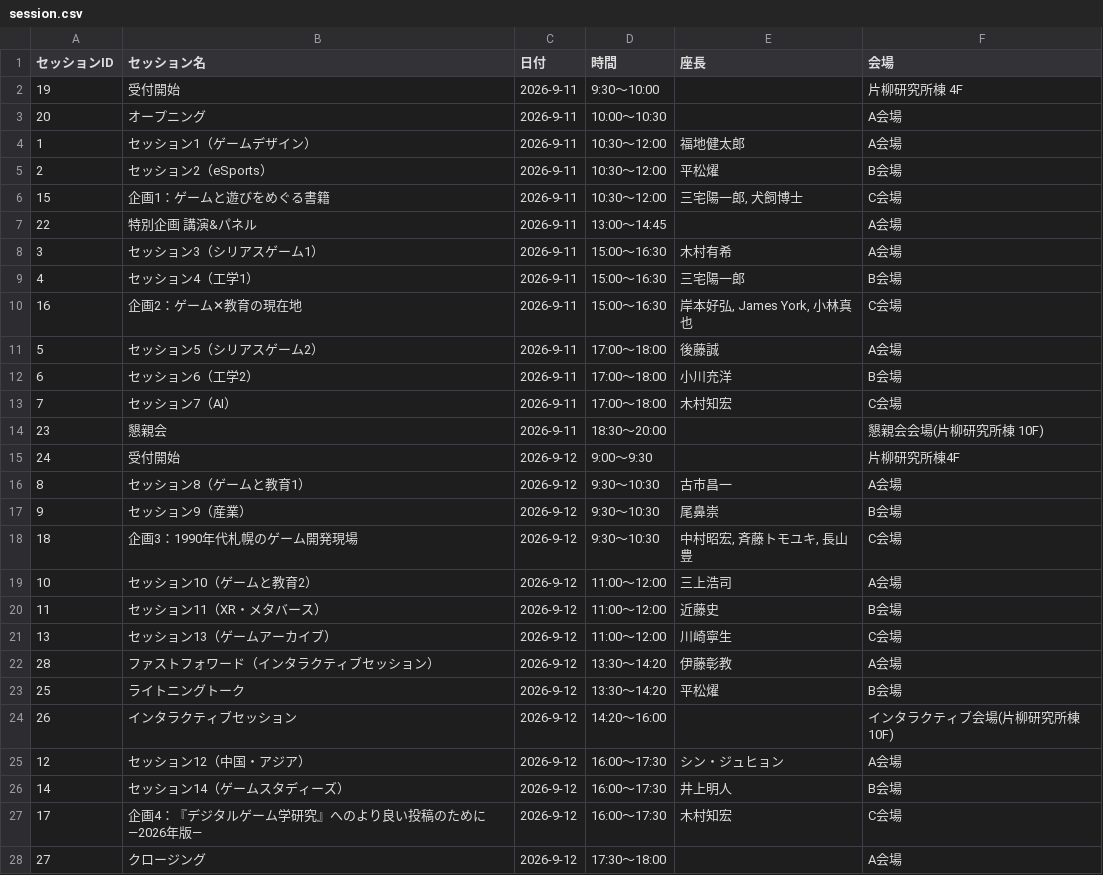
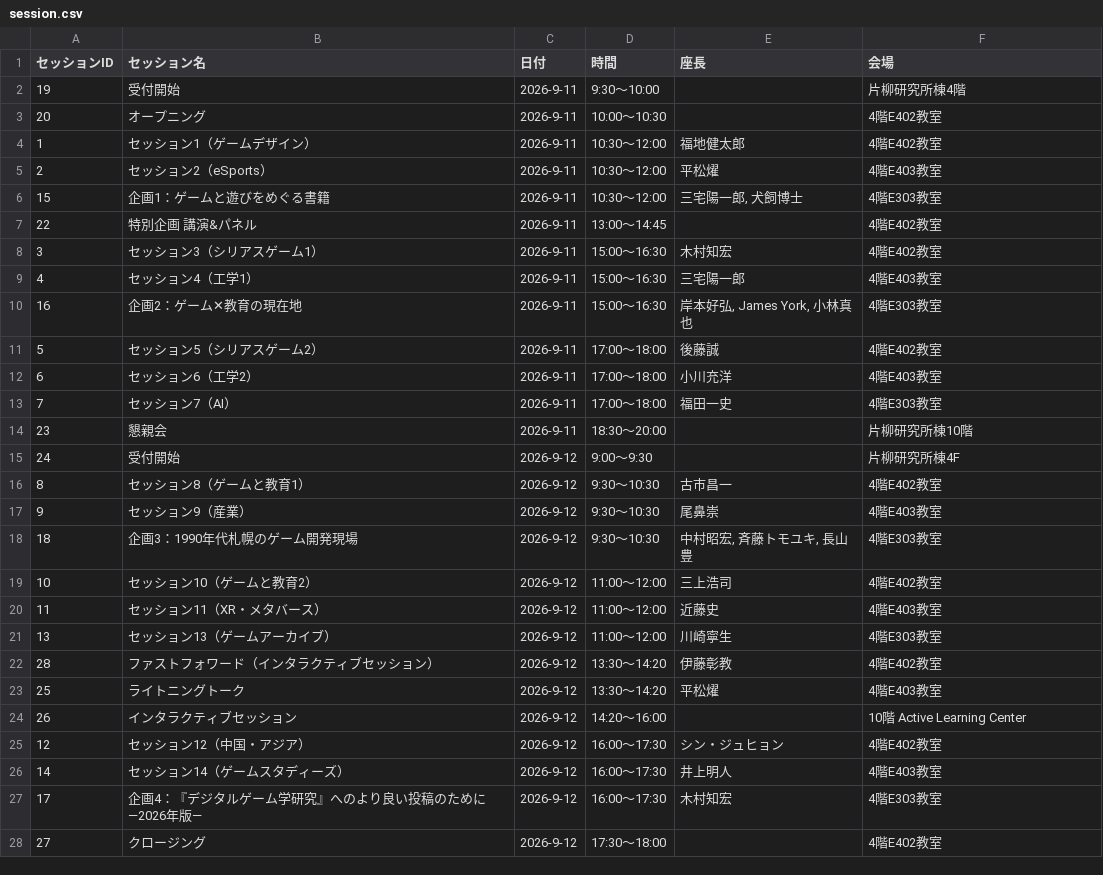
Before and after one commit to fukudakz/digra_generate_program_html, a CSV file: source/session.csv, drawn as a sheet.

Commit message:
update session

```diff
--- a/source/session.csv
+++ b/source/session.csv
@@ -1,28 +1,28 @@
 セッションID,セッション名,日付,時間,座長,会場
-19,受付開始,2026-9-11,9:30〜10:00,,片柳研究所棟 4F
-20,オープニング,2026-9-11,10:00〜10:30,,A会場
-1,セッション1（ゲームデザイン）,2026-9-11,10:30〜12:00,福地健太郎,A会場
-2,セッション2（eSports）,2026-9-11,10:30〜12:00,平松燿,B会場
-15,企画1：ゲームと遊びをめぐる書籍,2026-9-11,10:30〜12:00,"三宅陽一郎, 犬飼博士",C会場
-22,特別企画 講演&パネル,2026-9-11,13:00〜14:45,,A会場
-3,セッション3（シリアスゲーム1）,2026-9-11,15:00〜16:30,木村有希,A会場
-4,セッション4（工学1）,2026-9-11,15:00〜16:30,三宅陽一郎,B会場
-16,企画2：ゲーム✕教育の現在地,2026-9-11,15:00〜16:30,"岸本好弘, James York, 小林真也",C会場
-5,セッション5（シリアスゲーム2）,2026-9-11,17:00〜18:00,後藤誠,A会場
-6,セッション6（工学2）,2026-9-11,17:00〜18:00,小川充洋,B会場
-7,セッション7（AI）,2026-9-11,17:00〜18:00,木村知宏,C会場
-23,懇親会,2026-9-11,18:30〜20:00,,懇親会会場(片柳研究所棟 10F)
+19,受付開始,2026-9-11,9:30〜10:00,,片柳研究所棟4階
+20,オープニング,2026-9-11,10:00〜10:30,,4階E402教室
+1,セッション1（ゲームデザイン）,2026-9-11,10:30〜12:00,福地健太郎,4階E402教室
+2,セッション2（eSports）,2026-9-11,10:30〜12:00,平松燿,4階E403教室
+15,企画1：ゲームと遊びをめぐる書籍,2026-9-11,10:30〜12:00,"三宅陽一郎, 犬飼博士",4階E303教室
+22,特別企画 講演&パネル,2026-9-11,13:00〜14:45,,4階E402教室
+3,セッション3（シリアスゲーム1）,2026-9-11,15:00〜16:30,木村知宏,4階E402教室
+4,セッション4（工学1）,2026-9-11,15:00〜16:30,三宅陽一郎,4階E403教室
+16,企画2：ゲーム✕教育の現在地,2026-9-11,15:00〜16:30,"岸本好弘, James York, 小林真也",4階E303教室
+5,セッション5（シリアスゲーム2）,2026-9-11,17:00〜18:00,後藤誠,4階E402教室
+6,セッション6（工学2）,2026-9-11,17:00〜18:00,小川充洋,4階E403教室
+7,セッション7（AI）,2026-9-11,17:00〜18:00,福田一史,4階E303教室
+23,懇親会,2026-9-11,18:30〜20:00,,片柳研究所棟10階
 24,受付開始,2026-9-12,9:00〜9:30,,片柳研究所棟4F
-8,セッション8（ゲームと教育1）,2026-9-12,9:30〜10:30,古市昌一,A会場
-9,セッション9（産業）,2026-9-12,9:30〜10:30,尾鼻崇,B会場
-18,企画3：1990年代札幌のゲーム開発現場,2026-9-12,9:30〜10:30,"中村昭宏, 斉藤トモユキ, 長山豊",C会場
-10,セッション10（ゲームと教育2）,2026-9-12,11:00〜12:00,三上浩司,A会場
-11,セッション11（XR・メタバース）,2026-9-12,11:00〜12:00,近藤史,B会場
-13,セッション13（ゲームアーカイブ）,2026-9-12,11:00〜12:00,川崎寧生,C会場
-28,ファストフォワード（インタラクティブセッション）,2026-9-12,13:30〜14:20,伊藤彰教,A会場
-25,ライトニングトーク,2026-9-12,13:30〜14:20,平松燿,B会場
-26,インタラクティブセッション,2026-9-12,14:20〜16:00,,インタラクティブ会場(片柳研究所棟 10F)
-12,セッション12（中国・アジア）,2026-9-12,16:00〜17:30,シン・ジュヒョン,A会場
-14,セッション14（ゲームスタディーズ）,2026-9-12,16:00〜17:30,井上明人,B会場
-17,企画4：『デジタルゲーム学研究』へのより良い投稿のために―2026年版―,2026-9-12,16:00〜17:30,木村知宏,C会場
-27,クロージング,2026-9-12,17:30〜18:00,,A会場
+8,セッション8（ゲームと教育1）,2026-9-12,9:30〜10:30,古市昌一,4階E402教室
+9,セッション9（産業）,2026-9-12,9:30〜10:30,尾鼻崇,4階E403教室
+18,企画3：1990年代札幌のゲーム開発現場,2026-9-12,9:30〜10:30,"中村昭宏, 斉藤トモユキ, 長山豊",4階E303教室
+10,セッション10（ゲームと教育2）,2026-9-12,11:00〜12:00,三上浩司,4階E402教室
+11,セッション11（XR・メタバース）,2026-9-12,11:00〜12:00,近藤史,4階E403教室
+13,セッション13（ゲームアーカイブ）,2026-9-12,11:00〜12:00,川崎寧生,4階E303教室
+28,ファストフォワード（インタラクティブセッション）,2026-9-12,13:30〜14:20,伊藤彰教,4階E402教室
+25,ライトニングトーク,2026-9-12,13:30〜14:20,平松燿,4階E403教室
+26,インタラクティブセッション,2026-9-12,14:20〜16:00,,10階 Active Learning Center
+12,セッション12（中国・アジア）,2026-9-12,16:00〜17:30,シン・ジュヒョン,4階E402教室
+14,セッション14（ゲームスタディーズ）,2026-9-12,16:00〜17:30,井上明人,4階E403教室
+17,企画4：『デジタルゲーム学研究』へのより良い投稿のために―2026年版―,2026-9-12,16:00〜17:30,木村知宏,4階E303教室
+27,クロージング,2026-9-12,17:30〜18:00,,4階E402教室
```
Also changed, not shown: 1 other file.
